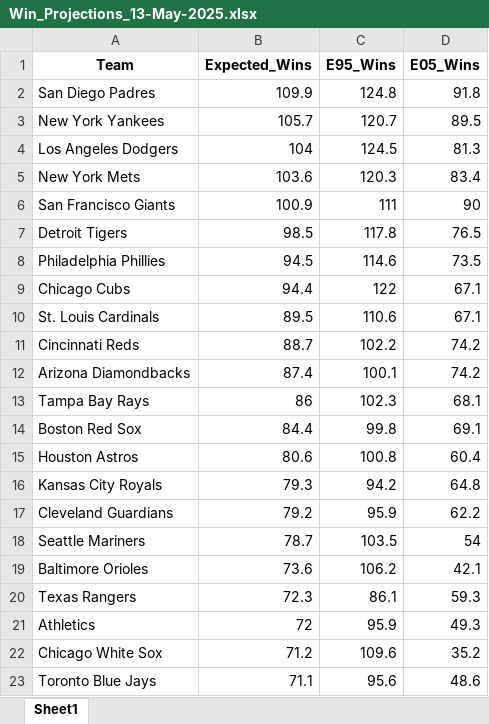
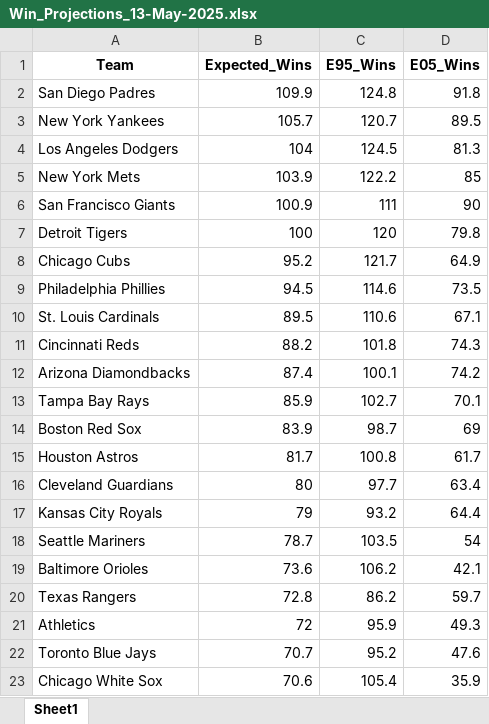
Before and after one commit to danmcgraw94/Baseball-Stuff, an Excel workbook: Projections/Win_Projections_13-May-2025.xlsx, sheet Sheet1, drawn as a sheet; only a part is shown; values as stored, in another font and other column widths than the file's, no borders; removed rows and columns are numbered as before the commit, all else as after; the diff covers the shown part only; the diff names each change by its address in the sheet, - before the commit and + after, or states it on an @@ line.

```diff
--- a/Projections/Win_Projections_13-May-2025.xlsx (sheet Sheet1)
+++ b/Projections/Win_Projections_13-May-2025.xlsx (sheet Sheet1)
-B5 (Expected_Wins): 103.6
+B5 (Expected_Wins): 103.9
-C5 (E95_Wins): 120.3
+C5 (E95_Wins): 122.2
-D5 (E05_Wins): 83.4
+D5 (E05_Wins): 85
-B7 (Expected_Wins): 98.5
+B7 (Expected_Wins): 100
-C7 (E95_Wins): 117.8
+C7 (E95_Wins): 120
-D7 (E05_Wins): 76.5
+D7 (E05_Wins): 79.8
+row 8: Chicago Cubs | 95.2 | 121.7 | 64.9
-row 9: Chicago Cubs | 94.4 | 122 | 67.1
-B11 (Expected_Wins): 88.7
+B11 (Expected_Wins): 88.2
-C11 (E95_Wins): 102.2
+C11 (E95_Wins): 101.8
-D11 (E05_Wins): 74.2
+D11 (E05_Wins): 74.3
-B13 (Expected_Wins): 86
+B13 (Expected_Wins): 85.9
-C13 (E95_Wins): 102.3
+C13 (E95_Wins): 102.7
-D13 (E05_Wins): 68.1
+D13 (E05_Wins): 70.1
-B14 (Expected_Wins): 84.4
+B14 (Expected_Wins): 83.9
-C14 (E95_Wins): 99.8
+C14 (E95_Wins): 98.7
-D14 (E05_Wins): 69.1
+D14 (E05_Wins): 69
-B15 (Expected_Wins): 80.6
+B15 (Expected_Wins): 81.7
-D15 (E05_Wins): 60.4
+D15 (E05_Wins): 61.7
-row 16: Kansas City Royals | 79.3 | 94.2 | 64.8
-B16 (Expected_Wins): 79.2
+B16 (Expected_Wins): 80
-C16 (E95_Wins): 95.9
+C16 (E95_Wins): 97.7
-D16 (E05_Wins): 62.2
+D16 (E05_Wins): 63.4
+row 17: Kansas City Royals | 79 | 93.2 | 64.4
-B20 (Expected_Wins): 72.3
+B20 (Expected_Wins): 72.8
-C20 (E95_Wins): 86.1
+C20 (E95_Wins): 86.2
-D20 (E05_Wins): 59.3
+D20 (E05_Wins): 59.7
-row 22: Chicago White Sox | 71.2 | 109.6 | 35.2
-B22 (Expected_Wins): 71.1
+B22 (Expected_Wins): 70.7
-C22 (E95_Wins): 95.6
+C22 (E95_Wins): 95.2
-D22 (E05_Wins): 48.6
+D22 (E05_Wins): 47.6
+row 23: Chicago White Sox | 70.6 | 105.4 | 35.9
```
Also changed, not shown: 18 edited cells elsewhere in this sheet, 20 other files.
